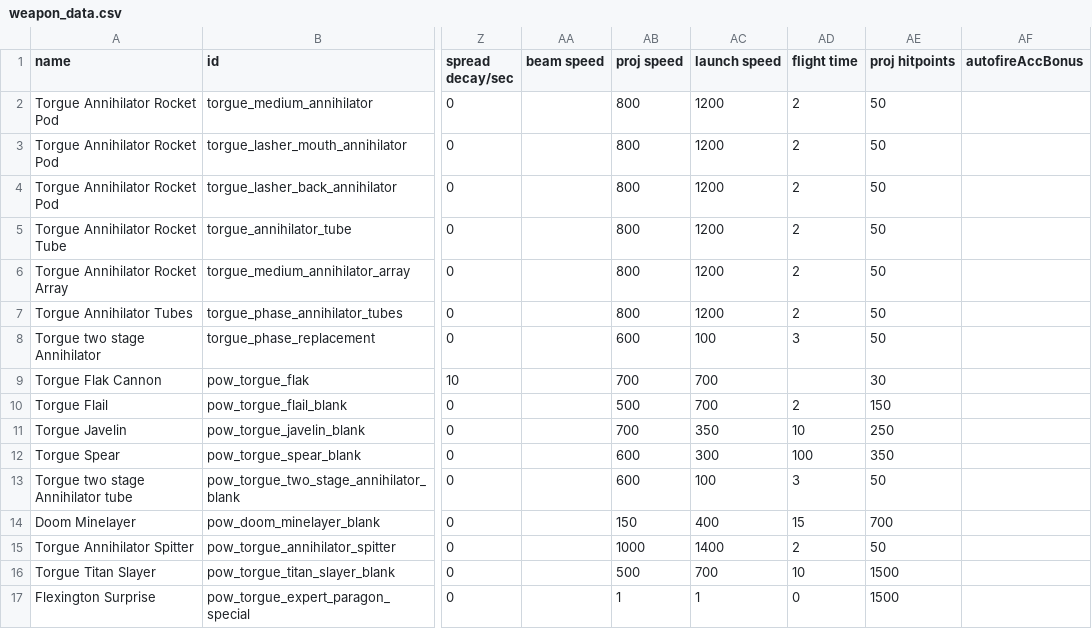
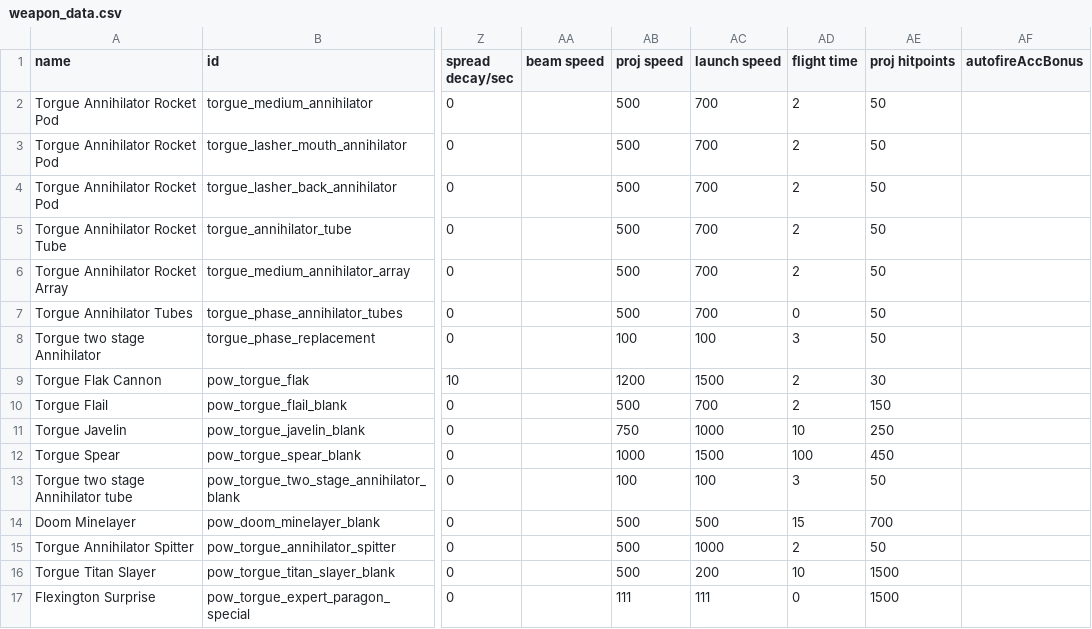
Before and after one commit to GeorgeMarinov/pantheonorbitalworks, a CSV file: assets/data/weapons/weapon_data.csv, drawn as a sheet; only a part is shown, gaps mark what is left out; the diff names each change by its address in the sheet, - before the commit and + after, or states it on an @@ line.

```diff
--- a/assets/data/weapons/weapon_data.csv
+++ b/assets/data/weapons/weapon_data.csv
-AB2:AB7 (proj speed): 800
+AB2:AB7 (proj speed): 500
-AC2:AC7 (launch speed): 1200
+AC2:AC7 (launch speed): 700
-AD7 (flight time): 2
+AD7 (flight time): 0
-AB8 (proj speed): 600
+AB8 (proj speed): 100
-AB9 (proj speed): 700
+AB9 (proj speed): 1200
-AC9 (launch speed): 700
+AC9 (launch speed): 1500
-AD9 (flight time): (empty)
+AD9 (flight time): 2
-AB11 (proj speed): 700
+AB11 (proj speed): 750
-AC11 (launch speed): 350
+AC11 (launch speed): 1000
-AB12 (proj speed): 600
+AB12 (proj speed): 1000
-AC12 (launch speed): 300
+AC12 (launch speed): 1500
-AE12 (proj hitpoints): 350
+AE12 (proj hitpoints): 450
-AB13 (proj speed): 600
+AB13 (proj speed): 100
-AB14 (proj speed): 150
+AB14 (proj speed): 500
-AC14 (launch speed): 400
+AC14 (launch speed): 500
-AB15 (proj speed): 1000
+AB15 (proj speed): 500
-AC15 (launch speed): 1400
+AC15 (launch speed): 1000
-AC16 (launch speed): 700
+AC16 (launch speed): 200
-AB17 (proj speed): 1
+AB17 (proj speed): 111
-AC17 (launch speed): 1
+AC17 (launch speed): 111
```
Also changed, not shown: 26 other files.
